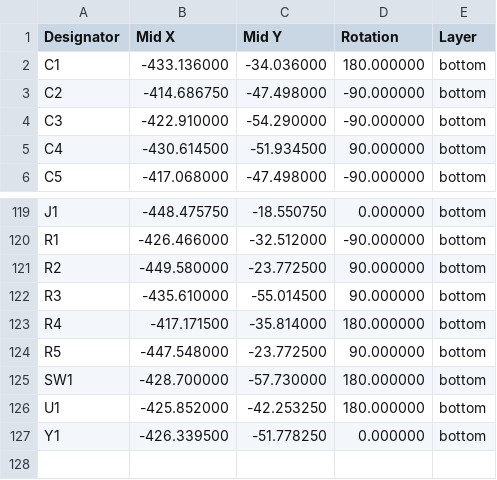
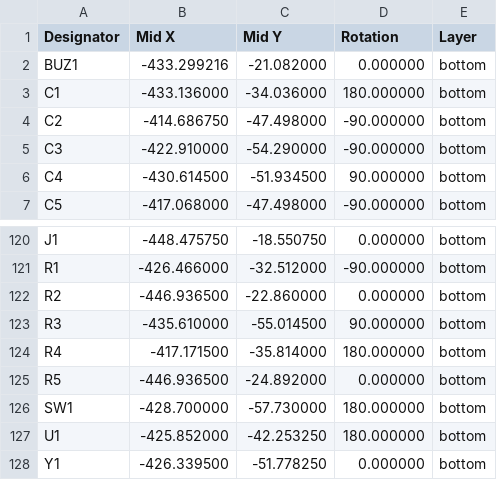
Before and after one commit to djvs/aek, a CSV file: outputs/gerber/jlcpcb-cpl-bottom.csv, drawn as a sheet; only a part is shown, gaps mark what is left out.

```diff
--- a/outputs/gerber/jlcpcb-cpl-bottom.csv
+++ b/outputs/gerber/jlcpcb-cpl-bottom.csv
@@ -1,2 +1,3 @@
 Designator,Mid X,Mid Y,Rotation,Layer
+"BUZ1",-433.299216,-21.082000,0.000000,bottom
 "C1",-433.136000,-34.036000,180.000000,bottom
@@ -120,6 +121,6 @@ Designator,Mid X,Mid Y,Rotation,Layer
 "R1",-426.466000,-32.512000,-90.000000,bottom
-"R2",-449.580000,-23.772500,90.000000,bottom
+"R2",-446.936500,-22.860000,0.000000,bottom
 "R3",-435.610000,-55.014500,90.000000,bottom
 "R4",-417.171500,-35.814000,180.000000,bottom
-"R5",-447.548000,-23.772500,90.000000,bottom
+"R5",-446.936500,-24.892000,0.000000,bottom
 "SW1",-428.700000,-57.730000,180.000000,bottom
```
Also changed, not shown: outputs/gerber/jlcpcb-bom.csv, 22 other files.
